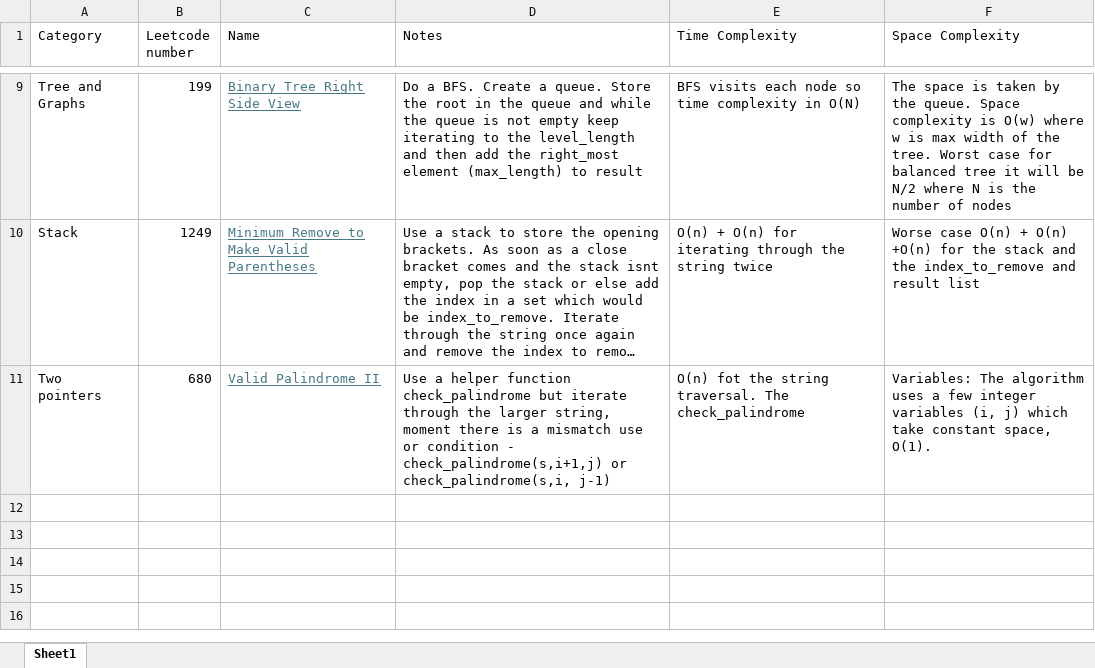
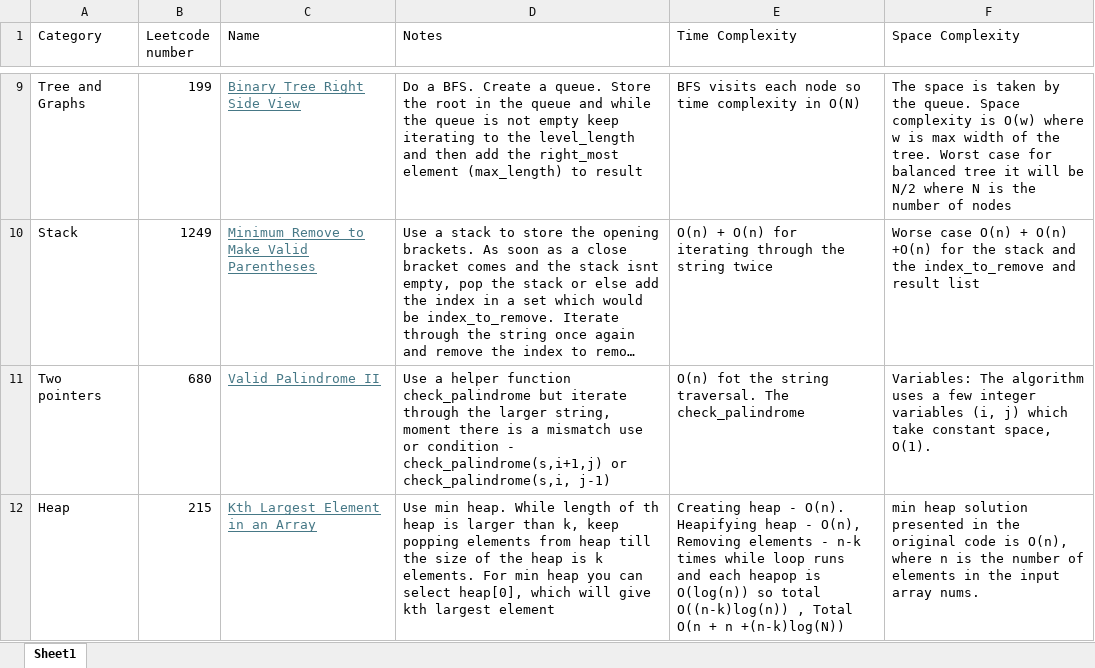
Before and after one commit to pranayom/algorithms, an Excel workbook: algorithm_list.xlsx, sheet Sheet1, drawn as a sheet; only a part is shown, gaps mark what is left out; long unchanged cells end in …; values as stored, in another font and other column widths than the file's, no borders; the diff names each change by its address in the sheet, - before the commit and + after, or states it on an @@ line.

Commit message:
Kth largest element

```diff
--- a/algorithm_list.xlsx (sheet Sheet1)
+++ b/algorithm_list.xlsx (sheet Sheet1)
+row 12: Heap | 215 | Kth Largest Element in an Array | Use min heap. While length of th heap is larger than k, keep popping elements from heap till the size of the heap is k elements. For min heap you can select heap[0], which will give kth largest element | Creating heap - O(n). Heapifying heap - O(n), Removing elements - n-k times while loop runs and each heapop is O(log(n)) so total O((n-k)log(n)) , Total O(n + n +(n-k)log(N)) | min heap solution presented in the original code is O(n), where n is the number of elements in the input array nums.
```
Also changed, not shown: 1 other file.
